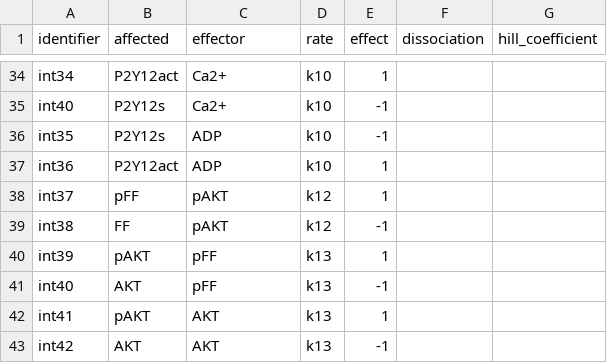
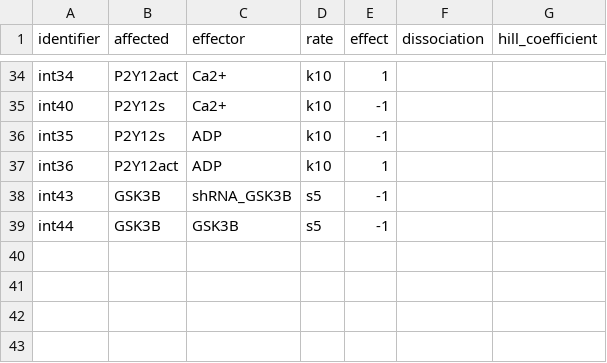
Before and after one commit to rsethi21/na_for_systems_bio, a CSV file: input/input_expanded/interactions.csv, drawn as a sheet; only a part is shown, gaps mark what is left out; removed rows and columns are numbered as before the commit, all else as after; the diff names each change by its address in the sheet, - before the commit and + after, or states it on an @@ line.

Commit message:
new fit values on wang data

```diff
--- a/input/input_expanded/interactions.csv
+++ b/input/input_expanded/interactions.csv
-row 38: int37 | pFF | pAKT | k12 | 1
-row 39: int38 | FF | pAKT | k12 | -1
-row 40: int39 | pAKT | pFF | k13 | 1
-row 41: int40 | AKT | pFF | k13 | -1
-row 42: int41 | pAKT | AKT | k13 | 1
-row 43: int42 | AKT | AKT | k13 | -1
+row 38: int43 | GSK3B | shRNA_GSK3B | s5 | -1
+row 39: int44 | GSK3B | GSK3B | s5 | -1
```
Also changed, not shown: input/input_expanded/rates.csv, input/input_expanded/substrates.csv, 7 other files.
